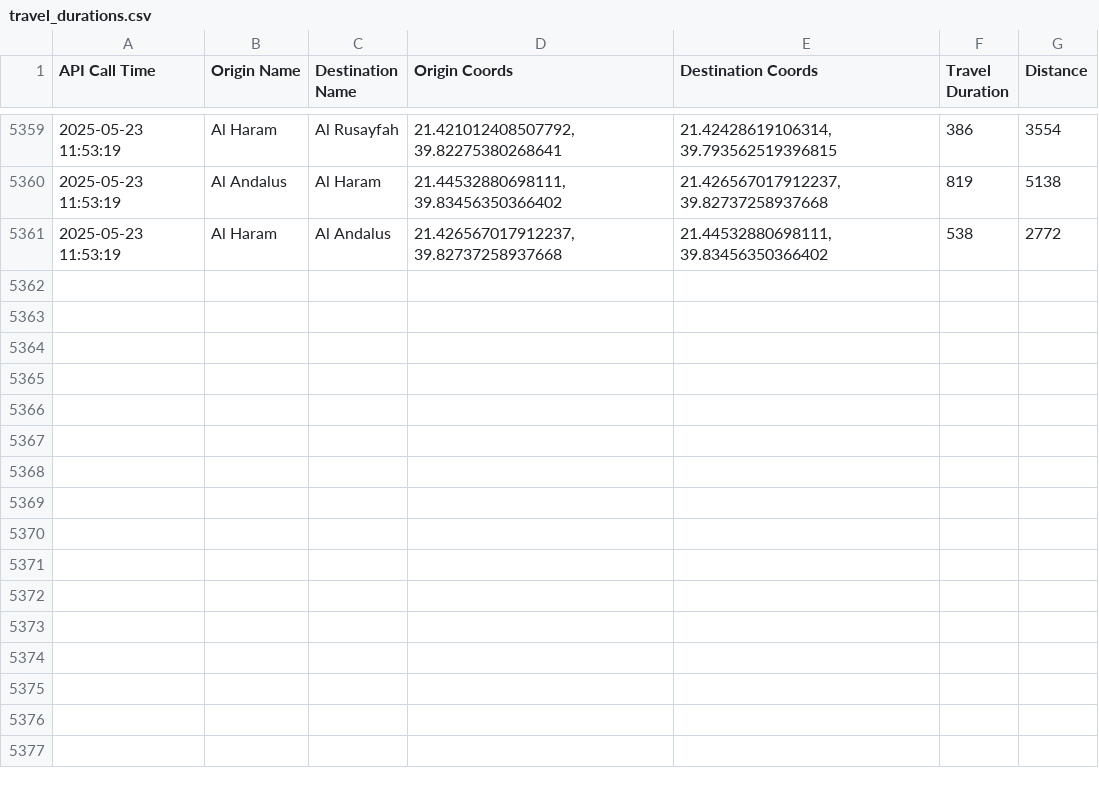
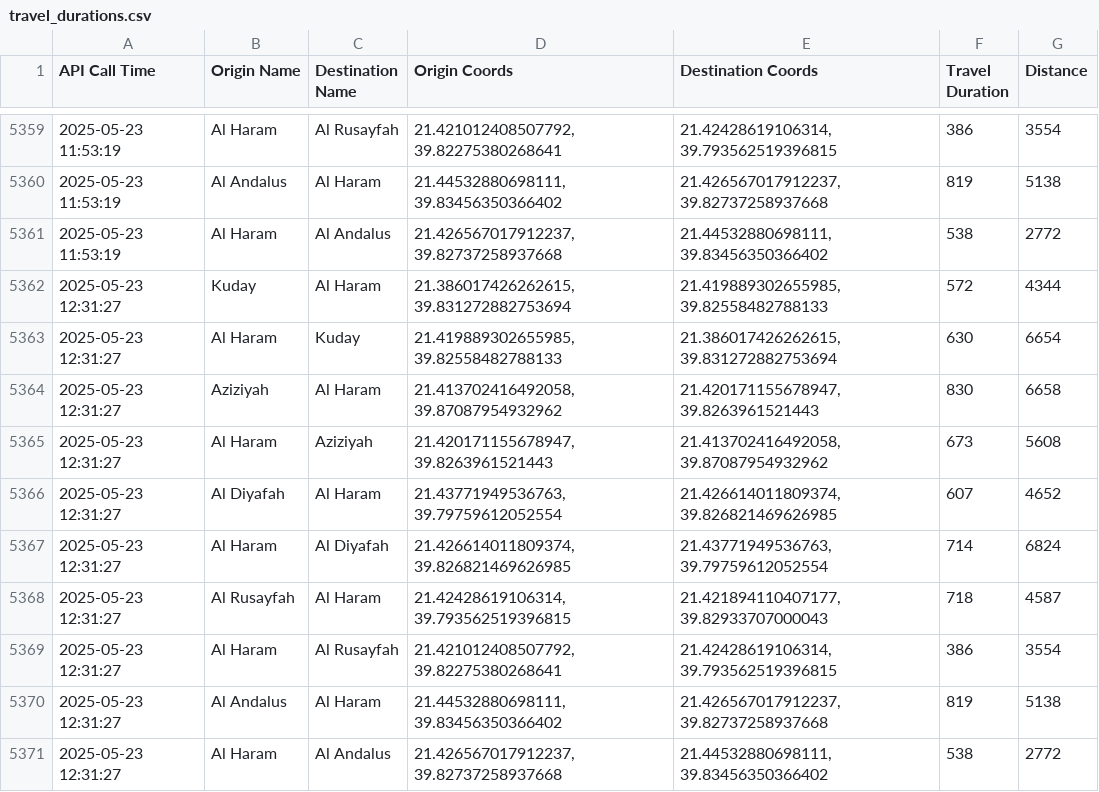
Before and after one commit to bsezen82/googlemapsduration, a CSV file: travel_durations.csv, drawn as a sheet; only a part is shown, gaps mark what is left out; the diff names each change by its address in the sheet, - before the commit and + after, or states it on an @@ line.

```diff
--- a/travel_durations.csv
+++ b/travel_durations.csv
+row 5362: 2025-05-23 12:31:27 | Kuday | Al Haram | 21.386017426262615, 39.831272882753694 | 21.419889302655985, 39.82558482788133 | 572 | 4344
+row 5363: 2025-05-23 12:31:27 | Al Haram | Kuday | 21.419889302655985, 39.82558482788133 | 21.386017426262615, 39.831272882753694 | 630 | 6654
+row 5364: 2025-05-23 12:31:27 | Aziziyah | Al Haram | 21.413702416492058, 39.87087954932962 | 21.420171155678947, 39.8263961521443 | 830 | 6658
+row 5365: 2025-05-23 12:31:27 | Al Haram | Aziziyah | 21.420171155678947, 39.8263961521443 | 21.413702416492058, 39.87087954932962 | 673 | 5608
+row 5366: 2025-05-23 12:31:27 | Al Diyafah | Al Haram | 21.43771949536763, 39.79759612052554 | 21.426614011809374, 39.826821469626985 | 607 | 4652
+row 5367: 2025-05-23 12:31:27 | Al Haram | Al Diyafah | 21.426614011809374, 39.826821469626985 | 21.43771949536763, 39.79759612052554 | 714 | 6824
+row 5368: 2025-05-23 12:31:27 | Al Rusayfah | Al Haram | 21.42428619106314, 39.793562519396815 | 21.421894110407177, 39.82933707000043 | 718 | 4587
+row 5369: 2025-05-23 12:31:27 | Al Haram | Al Rusayfah | 21.421012408507792, 39.82275380268641 | 21.42428619106314, 39.793562519396815 | 386 | 3554
+row 5370: 2025-05-23 12:31:27 | Al Andalus | Al Haram | 21.44532880698111, 39.83456350366402 | 21.426567017912237, 39.82737258937668 | 819 | 5138
+row 5371: 2025-05-23 12:31:27 | Al Haram | Al Andalus | 21.426567017912237, 39.82737258937668 | 21.44532880698111, 39.83456350366402 | 538 | 2772
```
